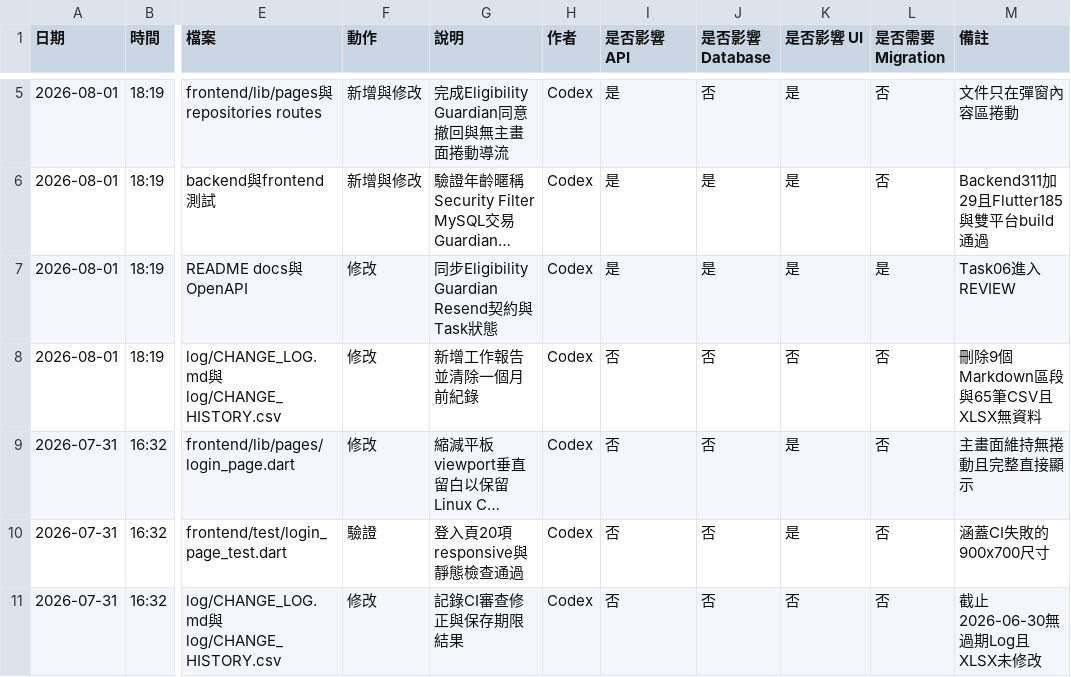
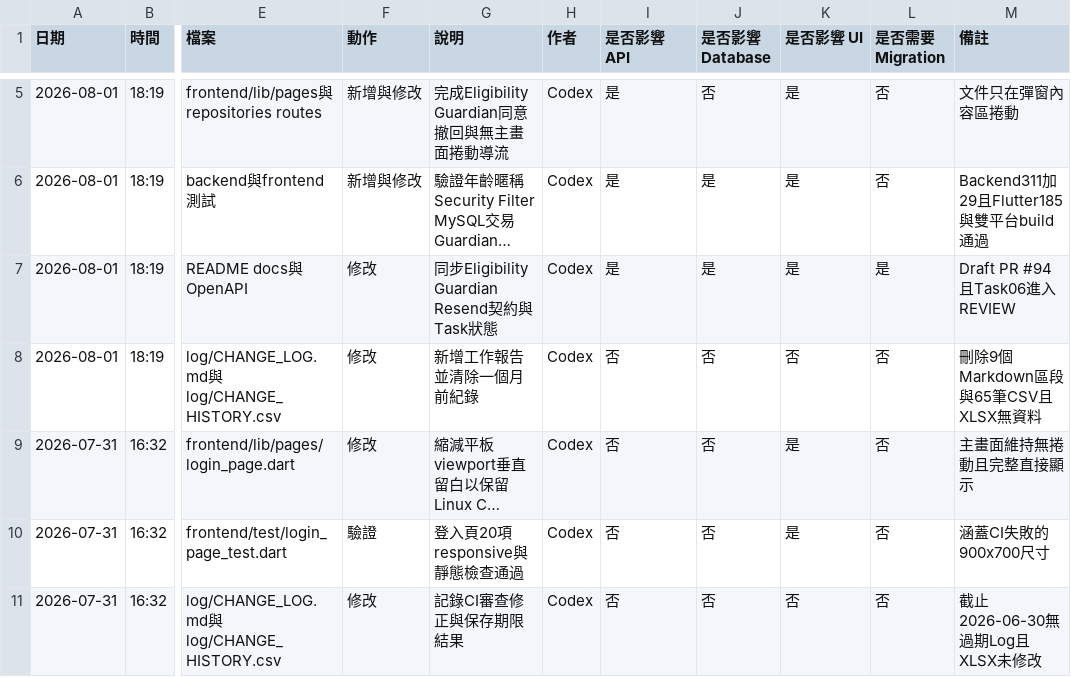
Before and after one commit to LinWeiChun/monsters, a CSV file: log/CHANGE_HISTORY.csv, drawn as a sheet; only a part is shown, gaps mark what is left out; long unchanged cells end in …; the diff names each change by its address in the sheet, - before the commit and + after, or states it on an @@ line.

Commit message:
docs(auth): record task 06 review PR

```diff
--- a/log/CHANGE_HISTORY.csv
+++ b/log/CHANGE_HISTORY.csv
-M7 (備註): Task06進入REVIEW
+M7 (備註): Draft PR #94且Task06進入REVIEW
```
Also changed, not shown: 2 other files.
